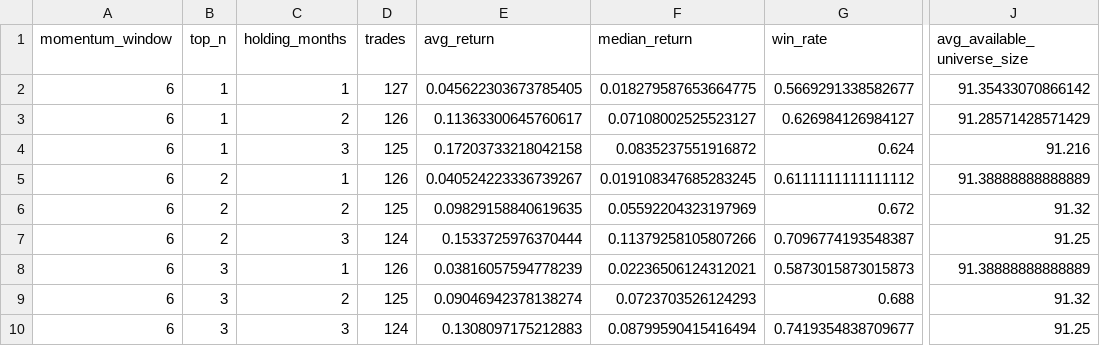
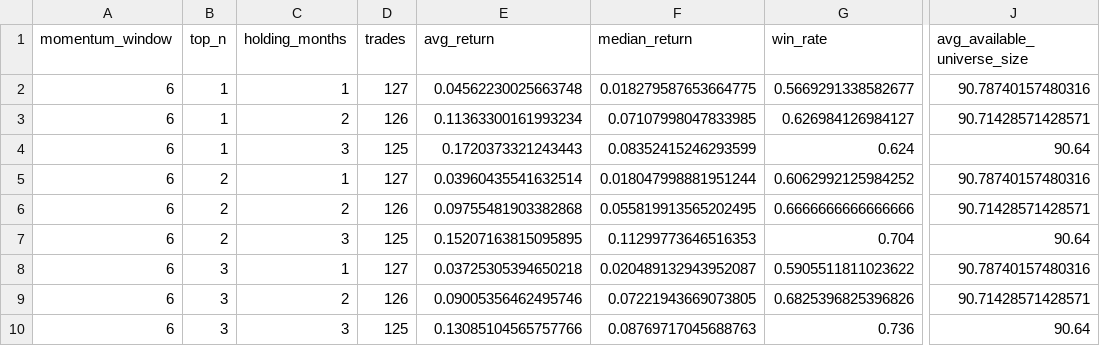
Before and after one commit to James1424/nasdaq100-6m-3m-momentum-hold-backtest, a CSV file: output/six_month_summary.csv, drawn as a sheet; only a part is shown, gaps mark what is left out; the diff names each change by its address in the sheet, - before the commit and + after, or states it on an @@ line.

```diff
--- a/output/six_month_summary.csv
+++ b/output/six_month_summary.csv
-E2 (avg_return): 0.045622303673785405
+E2 (avg_return): 0.04562230025663748
-J2 (avg_available_universe_size): 91.35433070866142
+J2 (avg_available_universe_size): 90.78740157480316
-E3 (avg_return): 0.11363300645760617
+E3 (avg_return): 0.11363300161993234
-F3 (median_return): 0.07108002525523127
+F3 (median_return): 0.07107998047833985
-J3 (avg_available_universe_size): 91.28571428571429
+J3 (avg_available_universe_size): 90.71428571428571
-E4 (avg_return): 0.17203733218042158
+E4 (avg_return): 0.1720373321243443
-F4 (median_return): 0.0835237551916872
+F4 (median_return): 0.08352415246293599
-J4 (avg_available_universe_size): 91.216
+J4 (avg_available_universe_size): 90.64
-D5 (trades): 126
+D5 (trades): 127
-E5 (avg_return): 0.040524223336739267
+E5 (avg_return): 0.03960435541632514
-F5 (median_return): 0.019108347685283245
+F5 (median_return): 0.018047998881951244
-G5 (win_rate): 0.6111111111111112
+G5 (win_rate): 0.6062992125984252
-J5 (avg_available_universe_size): 91.38888888888889
+J5 (avg_available_universe_size): 90.78740157480316
-D6 (trades): 125
+D6 (trades): 126
-E6 (avg_return): 0.09829158840619635
+E6 (avg_return): 0.09755481903382868
-F6 (median_return): 0.05592204323197969
+F6 (median_return): 0.055819913565202495
-G6 (win_rate): 0.672
+G6 (win_rate): 0.6666666666666666
-J6 (avg_available_universe_size): 91.32
+J6 (avg_available_universe_size): 90.71428571428571
-D7 (trades): 124
+D7 (trades): 125
-E7 (avg_return): 0.1533725976370444
+E7 (avg_return): 0.15207163815095895
-F7 (median_return): 0.11379258105807266
+F7 (median_return): 0.11299773646516353
-G7 (win_rate): 0.7096774193548387
+G7 (win_rate): 0.704
-J7 (avg_available_universe_size): 91.25
+J7 (avg_available_universe_size): 90.64
-D8 (trades): 126
+D8 (trades): 127
-E8 (avg_return): 0.03816057594778239
+E8 (avg_return): 0.03725305394650218
-F8 (median_return): 0.02236506124312021
+F8 (median_return): 0.020489132943952087
-G8 (win_rate): 0.5873015873015873
+G8 (win_rate): 0.5905511811023622
-J8 (avg_available_universe_size): 91.38888888888889
+J8 (avg_available_universe_size): 90.78740157480316
-D9 (trades): 125
+D9 (trades): 126
-E9 (avg_return): 0.09046942378138274
+E9 (avg_return): 0.09005356462495746
-F9 (median_return): 0.0723703526124293
+F9 (median_return): 0.07221943669073805
-G9 (win_rate): 0.688
+G9 (win_rate): 0.6825396825396826
-J9 (avg_available_universe_size): 91.32
+J9 (avg_available_universe_size): 90.71428571428571
-D10 (trades): 124
+D10 (trades): 125
-E10 (avg_return): 0.1308097175212883
+E10 (avg_return): 0.13085104565757766
-F10 (median_return): 0.08799590415416494
+F10 (median_return): 0.08769717045688763
-G10 (win_rate): 0.7419354838709677
+G10 (win_rate): 0.736
-J10 (avg_available_universe_size): 91.25
+J10 (avg_available_universe_size): 90.64
```
Also changed, not shown: output/six_month_detail.csv, output/three_month_detail.csv, 3 other files.
